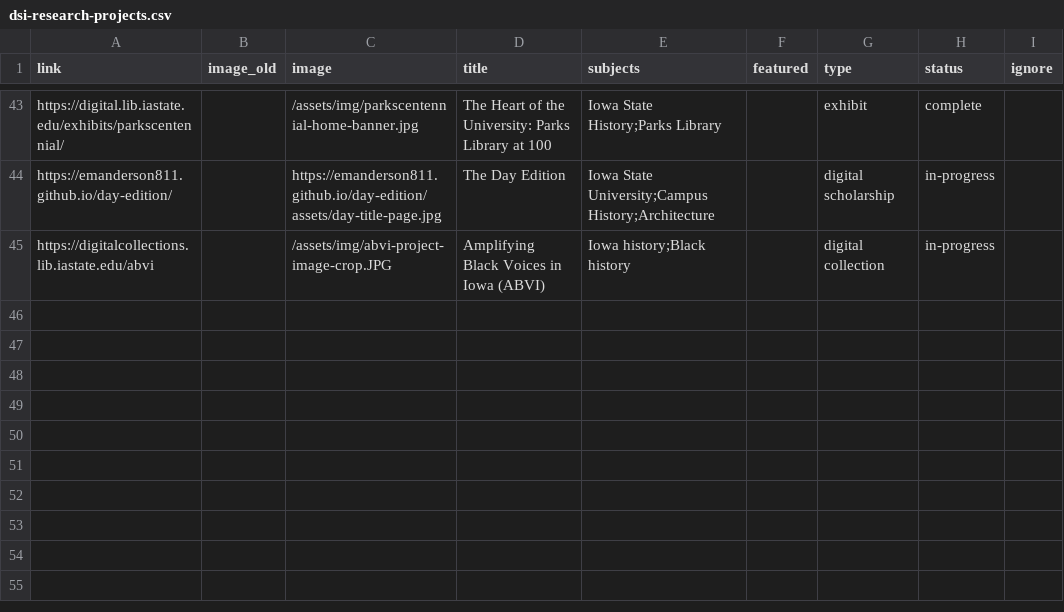
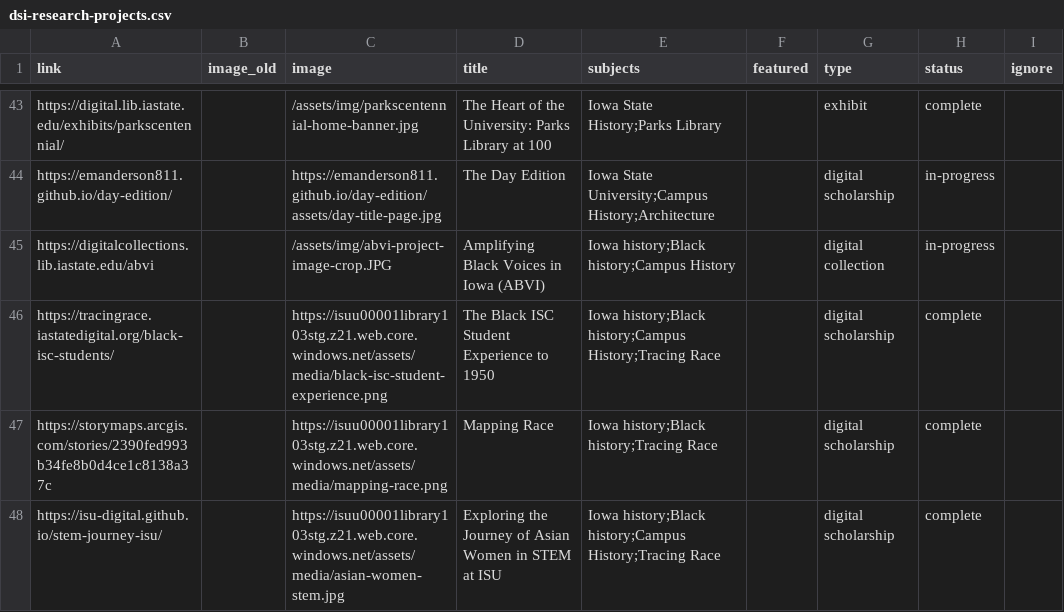
Before and after one commit to isu-digital/digital.lib, a CSV file: _data/dsi-research-projects.csv, drawn as a sheet; only a part is shown, gaps mark what is left out.

Commit message:
add TR projects

```diff
--- a/_data/dsi-research-projects.csv
+++ b/_data/dsi-research-projects.csv
@@ -44,2 +44,5 @@ https://digital.lib.iastate.edu/exhibits/parkscentennial/,,/assets/img/parkscent
 https://emanderson811.github.io/day-edition/,,https://emanderson811.github.io/day-edition/assets/day-title-page.jpg,"The Day Edition",Iowa State University;Campus History;Architecture,,digital scholarship,in-progress,
-https://digitalcollections.lib.iastate.edu/abvi,,/assets/img/abvi-project-image-crop.JPG,"Amplifying Black Voices in Iowa (ABVI)",Iowa history;Black history,,digital collection,in-progress,
+https://digitalcollections.lib.iastate.edu/abvi,,/assets/img/abvi-project-image-crop.JPG,"Amplifying Black Voices in Iowa (ABVI)",Iowa history;Black history;Campus History,,digital collection,in-progress,
+https://tracingrace.iastatedigital.org/black-isc-students/,,https://isuu00001library103stg.z21.web.core.windows.net/assets/media/black-isc-student-experience.png,The Black ISC Student Experience to 1950,Iowa history;Black history;Campus History;Tracing Race,,digital scholarship,complete,
+https://storymaps.arcgis.com/stories/2390fed993b34fe8b0d4ce1c8138a37c,,https://isuu00001library103stg.z21.web.core.windows.net/assets/media/mapping-race.png,Mapping Race,Iowa history;Black history;Tracing Race,,digital scholarship,complete,
+https://isu-digital.github.io/stem-journey-isu/,,https://isuu00001library103stg.z21.web.core.windows.net/assets/media/asian-women-stem.jpg,Exploring the Journey of Asian Women in STEM at ISU,Iowa history;Black history;Campus History;Tracing Race,,digital scholarship,complete,
```
